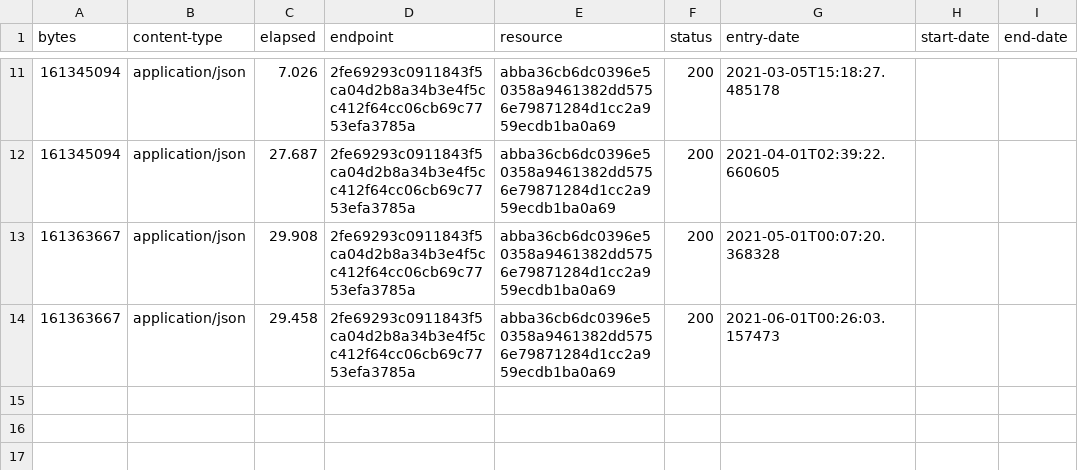
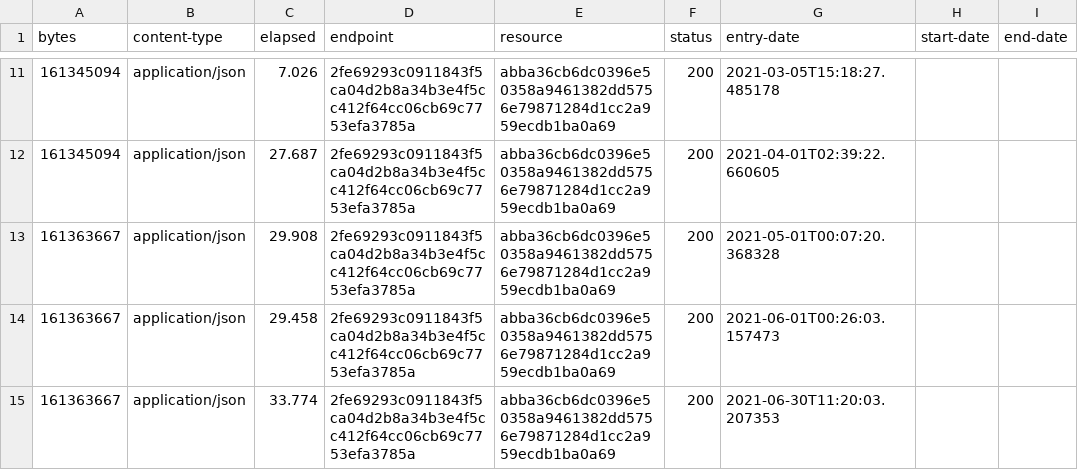
Before and after one commit to digital-land/parish-collection, a CSV file: collection/log.csv, drawn as a sheet; only a part is shown, gaps mark what is left out.

Commit message:
Collection 2021-06-30

```diff
--- a/collection/log.csv
+++ b/collection/log.csv
@@ -14 +14,2 @@ bytes,content-type,elapsed,endpoint,resource,status,entry-date,start-date,end-da
 161363667,application/json,29.458,2fe69293c0911843f5ca04d2b8a34b3e4f5cc412f64cc06cb69c7753efa3785a,abba36cb6dc0396e50358a9461382dd5756e79871284d1cc2a959ecdb1ba0a69,200,2021-06-01T00:26:03.157473,,
+161363667,application/json,33.774,2fe69293c0911843f5ca04d2b8a34b3e4f5cc412f64cc06cb69c7753efa3785a,abba36cb6dc0396e50358a9461382dd5756e79871284d1cc2a959ecdb1ba0a69,200,2021-06-30T11:20:03.207353,,
```
